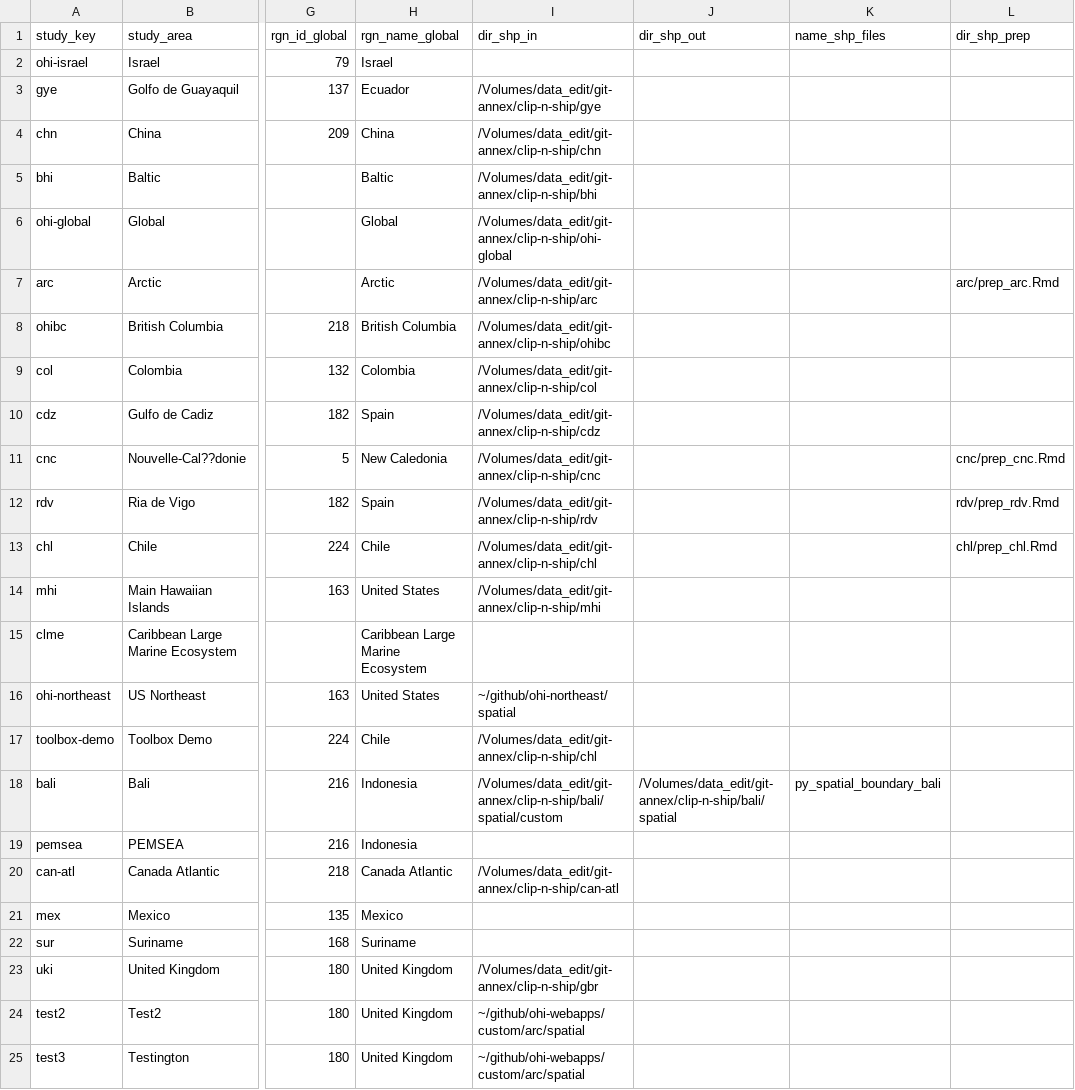
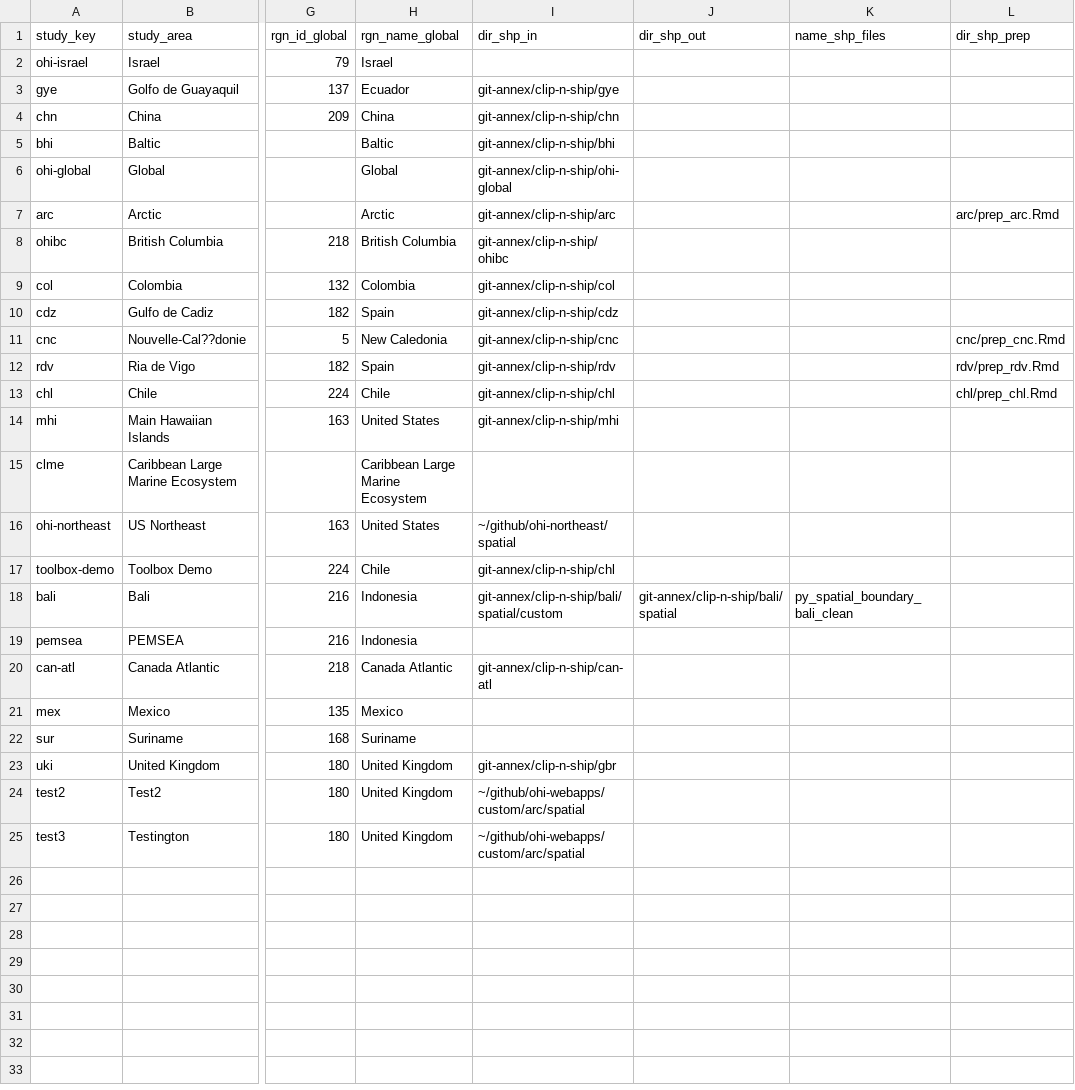
Before and after one commit to OHI-Science/ohirepos-log, a CSV file: repo_registry.csv, drawn as a sheet; only a part is shown, gaps mark what is left out; the diff names each change by its address in the sheet, - before the commit and + after, or states it on an @@ line.

Commit message:
improvements while creating bali full repo

```diff
--- a/repo_registry.csv
+++ b/repo_registry.csv
-I3 (dir_shp_in): /Volumes/data_edit/git-annex/clip-n-ship/gye
+I3 (dir_shp_in): git-annex/clip-n-ship/gye
-I4 (dir_shp_in): /Volumes/data_edit/git-annex/clip-n-ship/chn
+I4 (dir_shp_in): git-annex/clip-n-ship/chn
-I5 (dir_shp_in): /Volumes/data_edit/git-annex/clip-n-ship/bhi
+I5 (dir_shp_in): git-annex/clip-n-ship/bhi
-I6 (dir_shp_in): /Volumes/data_edit/git-annex/clip-n-ship/ohi-global
+I6 (dir_shp_in): git-annex/clip-n-ship/ohi-global
-I7 (dir_shp_in): /Volumes/data_edit/git-annex/clip-n-ship/arc
+I7 (dir_shp_in): git-annex/clip-n-ship/arc
-I8 (dir_shp_in): /Volumes/data_edit/git-annex/clip-n-ship/ohibc
+I8 (dir_shp_in): git-annex/clip-n-ship/ohibc
-I9 (dir_shp_in): /Volumes/data_edit/git-annex/clip-n-ship/col
+I9 (dir_shp_in): git-annex/clip-n-ship/col
-I10 (dir_shp_in): /Volumes/data_edit/git-annex/clip-n-ship/cdz
+I10 (dir_shp_in): git-annex/clip-n-ship/cdz
-I11 (dir_shp_in): /Volumes/data_edit/git-annex/clip-n-ship/cnc
+I11 (dir_shp_in): git-annex/clip-n-ship/cnc
-I12 (dir_shp_in): /Volumes/data_edit/git-annex/clip-n-ship/rdv
+I12 (dir_shp_in): git-annex/clip-n-ship/rdv
-I13 (dir_shp_in): /Volumes/data_edit/git-annex/clip-n-ship/chl
+I13 (dir_shp_in): git-annex/clip-n-ship/chl
-I14 (dir_shp_in): /Volumes/data_edit/git-annex/clip-n-ship/mhi
+I14 (dir_shp_in): git-annex/clip-n-ship/mhi
-I17 (dir_shp_in): /Volumes/data_edit/git-annex/clip-n-ship/chl
+I17 (dir_shp_in): git-annex/clip-n-ship/chl
-I18 (dir_shp_in): /Volumes/data_edit/git-annex/clip-n-ship/bali/spatial/custom
+I18 (dir_shp_in): git-annex/clip-n-ship/bali/spatial/custom
-J18 (dir_shp_out): /Volumes/data_edit/git-annex/clip-n-ship/bali/spatial
+J18 (dir_shp_out): git-annex/clip-n-ship/bali/spatial
-K18 (name_shp_files): py_spatial_boundary_bali
+K18 (name_shp_files): py_spatial_boundary_bali_clean
-I20 (dir_shp_in): /Volumes/data_edit/git-annex/clip-n-ship/can-atl
+I20 (dir_shp_in): git-annex/clip-n-ship/can-atl
-I23 (dir_shp_in): /Volumes/data_edit/git-annex/clip-n-ship/gbr
+I23 (dir_shp_in): git-annex/clip-n-ship/gbr
```
Also changed, not shown: 2 other files.
